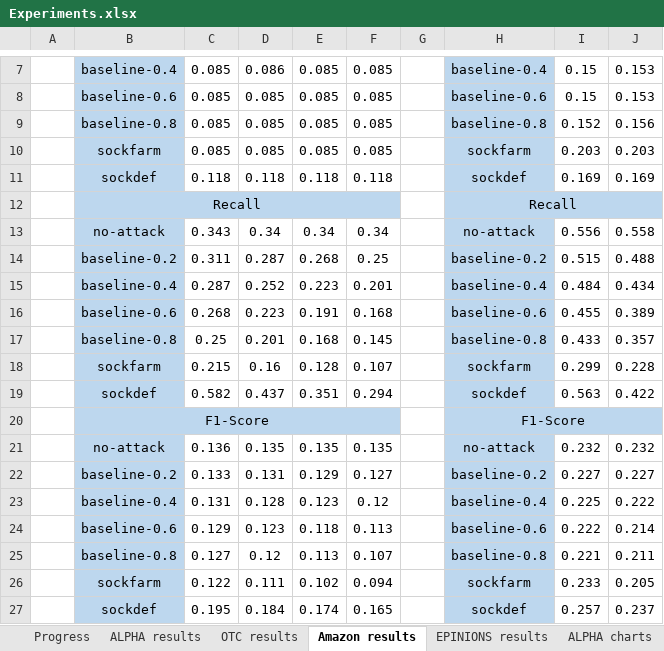
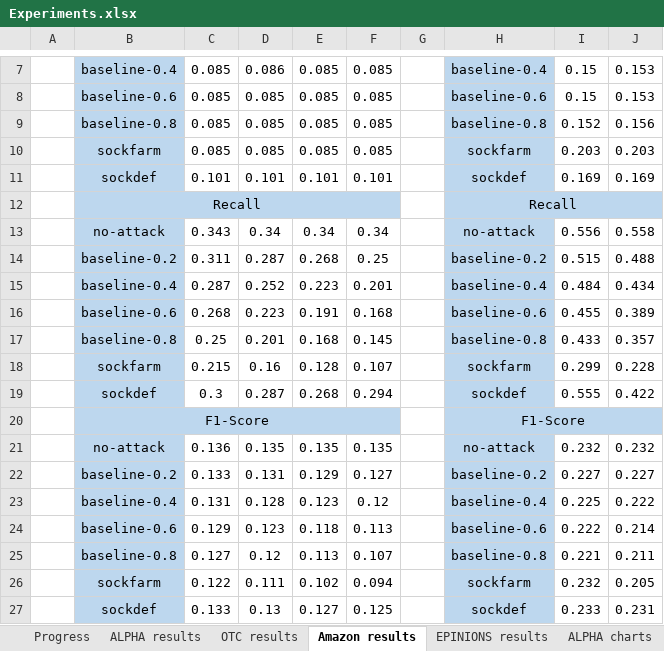
Before and after one commit to hellokayas/Sockfarm-Project, an Excel workbook: resources/Experiments.xlsx, sheet Amazon results, drawn as a sheet; only a part is shown, gaps mark what is left out; values as stored, in another font and other column widths than the file's, no borders; the diff names each change by its address in the sheet, - before the commit and + after, or states it on an @@ line.

```diff
--- a/resources/Experiments.xlsx (sheet Amazon results)
+++ b/resources/Experiments.xlsx (sheet Amazon results)
-C11: 0.118
+C11: 0.101
-D11: 0.118
+D11: 0.101
-E11: 0.118
+E11: 0.101
-F11: 0.118
+F11: 0.101
-C19: 0.582
+C19: 0.3
-D19: 0.437
+D19: 0.287
-E19: 0.351
+E19: 0.268
-I19: 0.563
+I19: 0.555
-I26: 0.233
+I26: 0.232
-C27: 0.195
+C27: 0.133
-D27: 0.184
+D27: 0.13
-E27: 0.174
+E27: 0.127
-F27: 0.165
+F27: 0.125
-I27: 0.257
+I27: 0.233
-J27: 0.237
+J27: 0.231
```
Also changed, not shown: sheet EPINIONS results, sheet Progress, charts or pictures.
